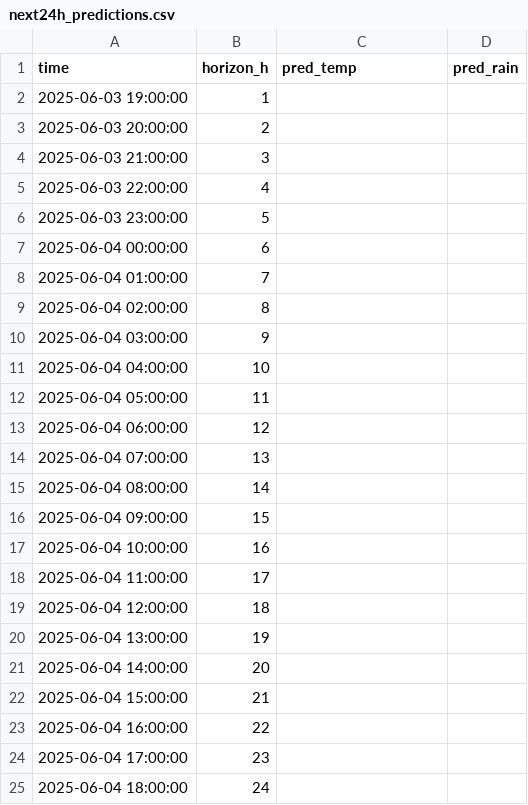
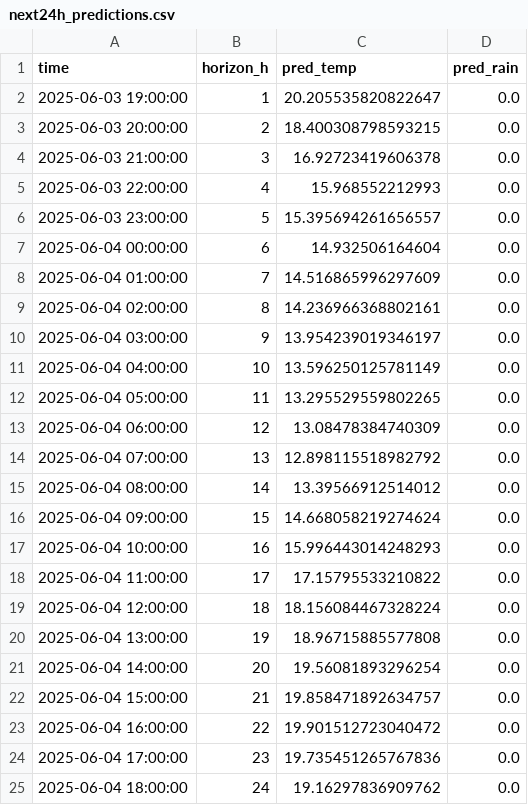
Before and after one commit to ColaCaos/ColaCAOS, a CSV file: multiestacion/funcionando/c/EstacionVirtual/results/next24h_predictions.csv, drawn as a sheet.

Commit message:
Update predictions [skip ci]

```diff
--- a/multiestacion/funcionando/c/EstacionVirtual/results/next24h_predictions.csv
+++ b/multiestacion/funcionando/c/EstacionVirtual/results/next24h_predictions.csv
@@ -1,25 +1,25 @@
 time,horizon_h,pred_temp,pred_rain
-2025-06-03 19:00:00,1,,
-2025-06-03 20:00:00,2,,
-2025-06-03 21:00:00,3,,
-2025-06-03 22:00:00,4,,
-2025-06-03 23:00:00,5,,
-2025-06-04 00:00:00,6,,
-2025-06-04 01:00:00,7,,
-2025-06-04 02:00:00,8,,
-2025-06-04 03:00:00,9,,
-2025-06-04 04:00:00,10,,
-2025-06-04 05:00:00,11,,
-2025-06-04 06:00:00,12,,
-2025-06-04 07:00:00,13,,
-2025-06-04 08:00:00,14,,
-2025-06-04 09:00:00,15,,
-2025-06-04 10:00:00,16,,
-2025-06-04 11:00:00,17,,
-2025-06-04 12:00:00,18,,
-2025-06-04 13:00:00,19,,
-2025-06-04 14:00:00,20,,
-2025-06-04 15:00:00,21,,
-2025-06-04 16:00:00,22,,
-2025-06-04 17:00:00,23,,
-2025-06-04 18:00:00,24,,
+2025-06-03 19:00:00,1,20.205535820822647,0.0
+2025-06-03 20:00:00,2,18.400308798593215,0.0
+2025-06-03 21:00:00,3,16.92723419606378,0.0
+2025-06-03 22:00:00,4,15.968552212993,0.0
+2025-06-03 23:00:00,5,15.395694261656557,0.0
+2025-06-04 00:00:00,6,14.932506164604,0.0
+2025-06-04 01:00:00,7,14.516865996297609,0.0
+2025-06-04 02:00:00,8,14.236966368802161,0.0
+2025-06-04 03:00:00,9,13.954239019346197,0.0
+2025-06-04 04:00:00,10,13.596250125781149,0.0
+2025-06-04 05:00:00,11,13.295529559802265,0.0
+2025-06-04 06:00:00,12,13.08478384740309,0.0
+2025-06-04 07:00:00,13,12.898115518982792,0.0
+2025-06-04 08:00:00,14,13.39566912514012,0.0
+2025-06-04 09:00:00,15,14.668058219274624,0.0
+2025-06-04 10:00:00,16,15.996443014248293,0.0
+2025-06-04 11:00:00,17,17.15795533210822,0.0
+2025-06-04 12:00:00,18,18.156084467328224,0.0
+2025-06-04 13:00:00,19,18.96715885577808,0.0
+2025-06-04 14:00:00,20,19.56081893296254,0.0
+2025-06-04 15:00:00,21,19.858471892634757,0.0
+2025-06-04 16:00:00,22,19.901512723040472,0.0
+2025-06-04 17:00:00,23,19.735451265767836,0.0
+2025-06-04 18:00:00,24,19.16297836909762,0.0
```
Also changed, not shown: multiestacion/funcionando/c/EstacionVirtual/results/rain_24h_wide.csv, multiestacion/funcionando/c/EstacionVirtual/results/temperature_24h_wide.csv, 2 other files.
